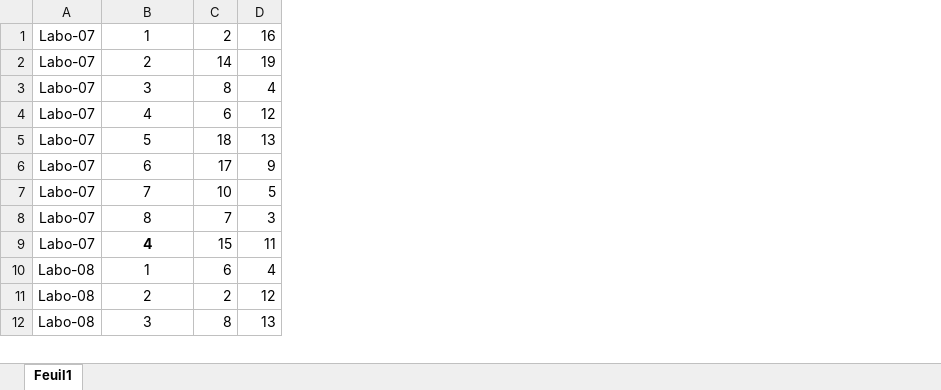
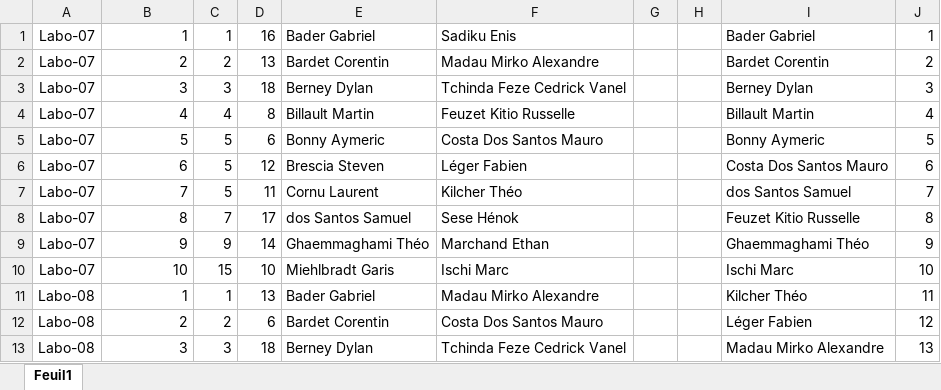
Before and after one commit to 2024-PRG1-GMB/COURS, an Excel workbook: Laboratoires/Groups/PRG1-B_History.xlsx, sheet Feuil1, drawn as a sheet; only a part is shown; values as stored, in another font and other column widths than the file's, no borders; removed rows and columns are numbered as before the commit, all else as after; the diff covers the shown part only; the diff names each change by its address in the sheet, - before the commit and + after, or states it on an @@ line.

```diff
--- a/Laboratoires/Groups/PRG1-B_History.xlsx (sheet Feuil1)
+++ b/Laboratoires/Groups/PRG1-B_History.xlsx (sheet Feuil1)
+column C, rows 1-2: 1 | 2; rows 4-8: 4 | 5 | 5 | 5 | 7; rows 11-13: 1 | 2 | 3
+column E, rows 1-2: Bader Gabriel | Bardet Corentin; rows 4-8: Billault Martin | Bonny Aymeric | Brescia Steven | Cornu Laurent | dos Santos Samuel; rows 11-13: Bader Gabriel | Bardet Corentin | Berney Dylan
+column F, rows 1-2: Sadiku Enis | Madau Mirko Alexandre; rows 4-8: Feuzet Kitio Russelle | Costa Dos Santos Mauro | Léger Fabien | Kilcher Théo | Sese Hénok; rows 11-13: Madau Mirko Alexandre | Costa Dos Santos Mauro | Tchinda Feze Cedrick Vanel
+column G, empty
+column H, empty
+column I, rows 1-2: Bader Gabriel | Bardet Corentin; rows 4-8: Billault Martin | Bonny Aymeric | Costa Dos Santos Mauro | dos Santos Samuel | Feuzet Kitio Russelle; rows 11-13: Kilcher Théo | Léger Fabien | Madau Mirko Alexandre
-B1:B2 alignment: center
+B1:B2 alignment: right
-D1: 2
+D1: 16
-J1: 16
+J1: 1
-D2: 14
+D2: 13
-J2: 19
+J2: 2
+row 3: Labo-07 | 3 | 3 | 18 | Berney Dylan | Tchinda Feze Cedrick Vanel |  |  | Berney Dylan | 3
-B4: 3
+B4: 4
-B4:B5 alignment: center
+B4:B5 alignment: right
-B5: 4
+B5: 5
-J5: 12
+J5: 5
-row 5: Labo-07 | 5 | 18 | 13
-B6:B8 alignment: center
+B6:B8 alignment: right
-D6: 17
+D6: 12
-J6: 9
+J6: 6
-D7: 10
+D7: 11
-J7: 5
+J7: 7
-D8: 7
+D8: 17
-J8: 3
+J8: 8
-row 9: Labo-07 | 4 | 15 | 11
+row 9: Labo-07 | 9 | 9 | 14 | Ghaemmaghami Théo | Marchand Ethan |  |  | Ghaemmaghami Théo | 9
+row 10: Labo-07 | 10 | 15 | 10 | Miehlbradt Garis | Ischi Marc |  |  | Ischi Marc | 10
-B11:B13 alignment: center
+B11:B13 alignment: right
-D11: 6
+D11: 13
-J11: 4
+J11: 11
-D12: 2
+D12: 6
-D13: 8
+D13: 18
```
Also changed, not shown: 2 added rows, 1 removed row, 28 edited cells and cell formats elsewhere in this sheet, formulas that keep their value, 9 other files.
